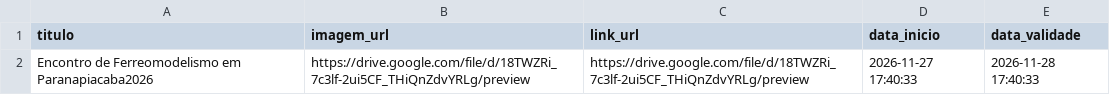
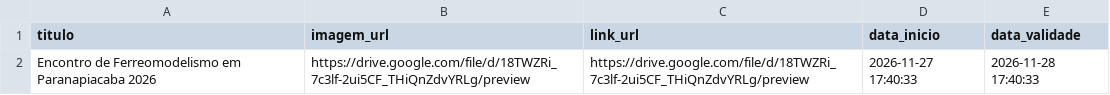
Before and after one commit to Jonaspinho/Modelismo, a CSV file: banners.csv, drawn as a sheet.

Commit message:
Fix spacing in event title in banners.csv

```diff
--- a/banners.csv
+++ b/banners.csv
@@ -1,2 +1,2 @@
 titulo,imagem_url,link_url,data_inicio,data_validade
-Encontro de Ferreomodelismo em Paranapiacaba2026,https://drive.google.com/file/d/18TWZRi_7c3lf-2ui5CF_THiQnZdvYRLg/preview,https://drive.google.com/file/d/18TWZRi_7c3lf-2ui5CF_THiQnZdvYRLg/preview,2026-11-27 17:40:33,2026-11-28 17:40:33
+Encontro de Ferreomodelismo em Paranapiacaba 2026,https://drive.google.com/file/d/18TWZRi_7c3lf-2ui5CF_THiQnZdvYRLg/preview,https://drive.google.com/file/d/18TWZRi_7c3lf-2ui5CF_THiQnZdvYRLg/preview,2026-11-27 17:40:33,2026-11-28 17:40:33
```
